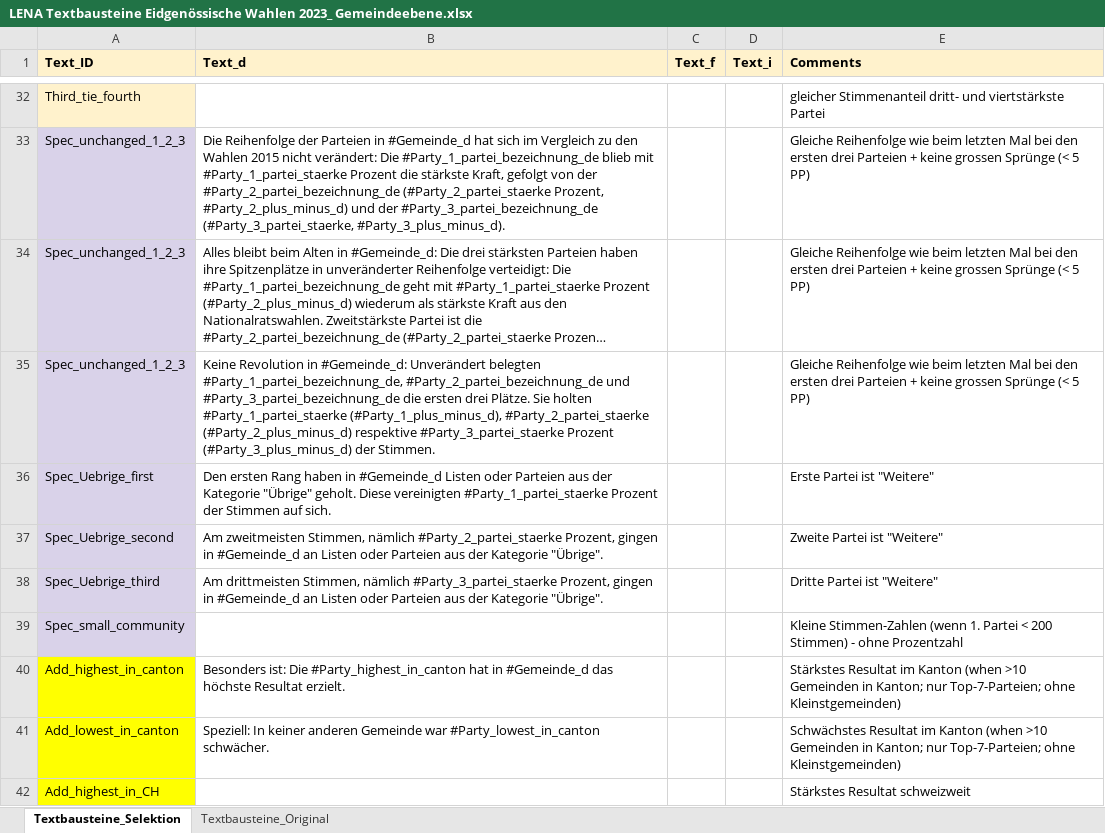
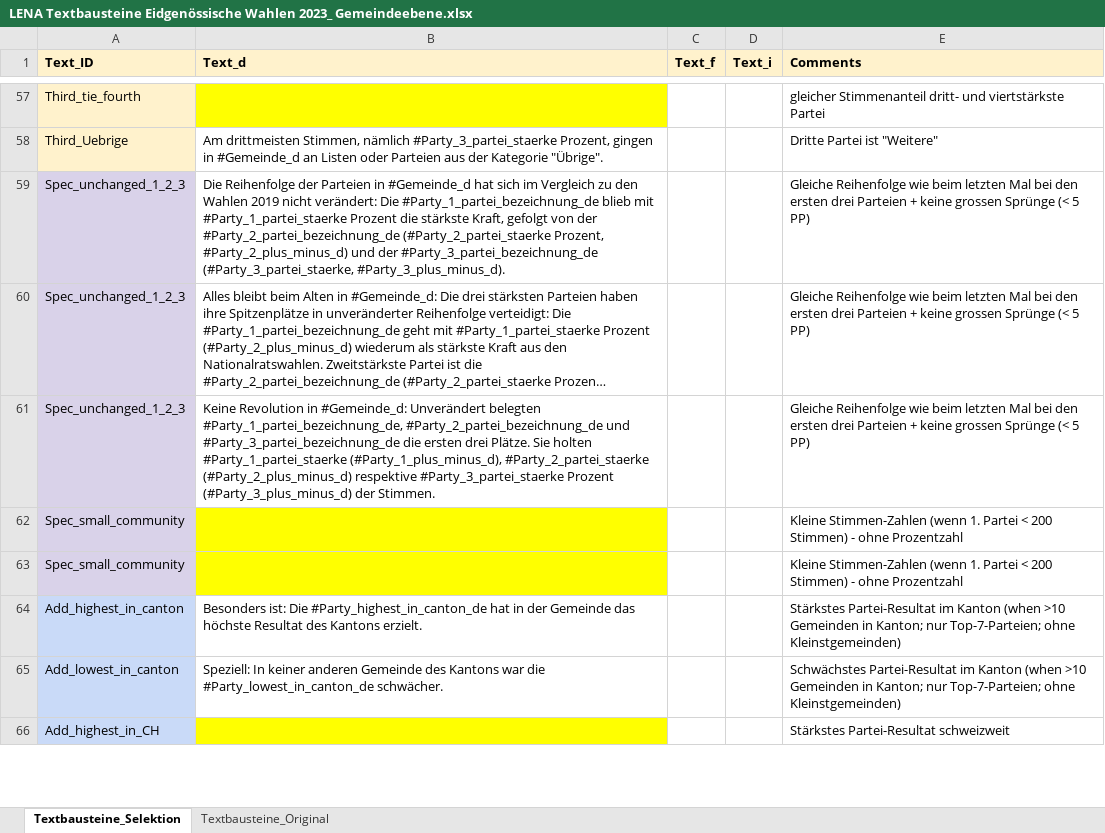
Before and after one commit to awp-finanznachrichten/sda_eidgenoessische_wahlen_datafeed, an Excel workbook: Texte/LENA Textbausteine Eidgenössische Wahlen 2023_ Gemeindeebene.xlsx, sheet Textbausteine_Selektion, drawn as a sheet; only a part is shown, gaps mark what is left out; long unchanged cells end in …; values as stored, in another font and other column widths than the file's, no borders; charts and pictures not drawn; removed rows and columns are numbered as before the commit, all else as after; the diff covers the shown part only; the diff names each change by its address in the sheet, - before the commit and + after, or states it on an @@ line.

```diff
--- a/Texte/LENA Textbausteine Eidgenössische Wahlen 2023_ Gemeindeebene.xlsx (sheet Textbausteine_Selektion)
+++ b/Texte/LENA Textbausteine Eidgenössische Wahlen 2023_ Gemeindeebene.xlsx (sheet Textbausteine_Selektion)
-B57 fill: none
+B57 fill: #FFFF00
+row 58: Third_Uebrige | Am drittmeisten Stimmen, nämlich #Party_3_partei_staerke Prozent, gingen in #Gemeinde_d an Listen oder Parteien aus der Kategorie "Übrige". |  |  | Dritte Partei ist "Weitere"
-B59 (Text_d): …den Wahlen 2015 nicht verändert:…
+B59 (Text_d): …den Wahlen 2019 nicht verändert:…
-row 36: Spec_Uebrige_first | Den ersten Rang haben in #Gemeinde_d Listen oder Parteien aus der Kategorie "Übrige" geholt. Diese vereinigten #Party_1_partei_staerke Prozent der Stimmen auf sich. |  |  | Erste Partei ist "Weitere"
-row 37: Spec_Uebrige_second | Am zweitmeisten Stimmen, nämlich #Party_2_partei_staerke Prozent, gingen in #Gemeinde_d an Listen oder Parteien aus der Kategorie "Übrige". |  |  | Zweite Partei ist "Weitere"
-row 38: Spec_Uebrige_third | Am drittmeisten Stimmen, nämlich #Party_3_partei_staerke Prozent, gingen in #Gemeinde_d an Listen oder Parteien aus der Kategorie "Übrige". |  |  | Dritte Partei ist "Weitere"
-B62 fill: none
+B62 fill: #FFFF00
+row 63: Spec_small_community |  |  |  | Kleine Stimmen-Zahlen (wenn 1. Partei < 200 Stimmen) - ohne Prozentzahl
-A64:A66 fill: #FFFF00
+A64:A66 fill: #C9DAF8
-B64 (Text_d): …ist: Die #Party_highest_in_canton hat in #Gemeinde_d das höchste Resultat erzielt.
+B64 (Text_d): …ist: Die #Party_highest_in_canton_de hat in der Gemeinde das höchste Resultat des Kantons erzielt.
-E64 (Comments): Stärkstes Resultat im Kanton…
+E64 (Comments): Stärkstes Partei-Resultat im Kanton…
-B65 (Text_d): …anderen Gemeinde war #Party_lowest_in_canton schwächer.
+B65 (Text_d): …anderen Gemeinde des Kantons war die #Party_lowest_in_canton_de schwächer.
-E65 (Comments): Schwächstes Resultat im Kanton…
+E65 (Comments): Schwächstes Partei-Resultat im Kanton…
-B66 fill: none
+B66 fill: #FFFF00
-E66 (Comments): Stärkstes Resultat schweizweit
+E66 (Comments): Stärkstes Partei-Resultat schweizweit
```
Also changed, not shown: 26 added rows, 1 removed row, 15 edited cells and cell formats elsewhere in this sheet, Texte/texts_urlena.xlsx, 11 other files.
